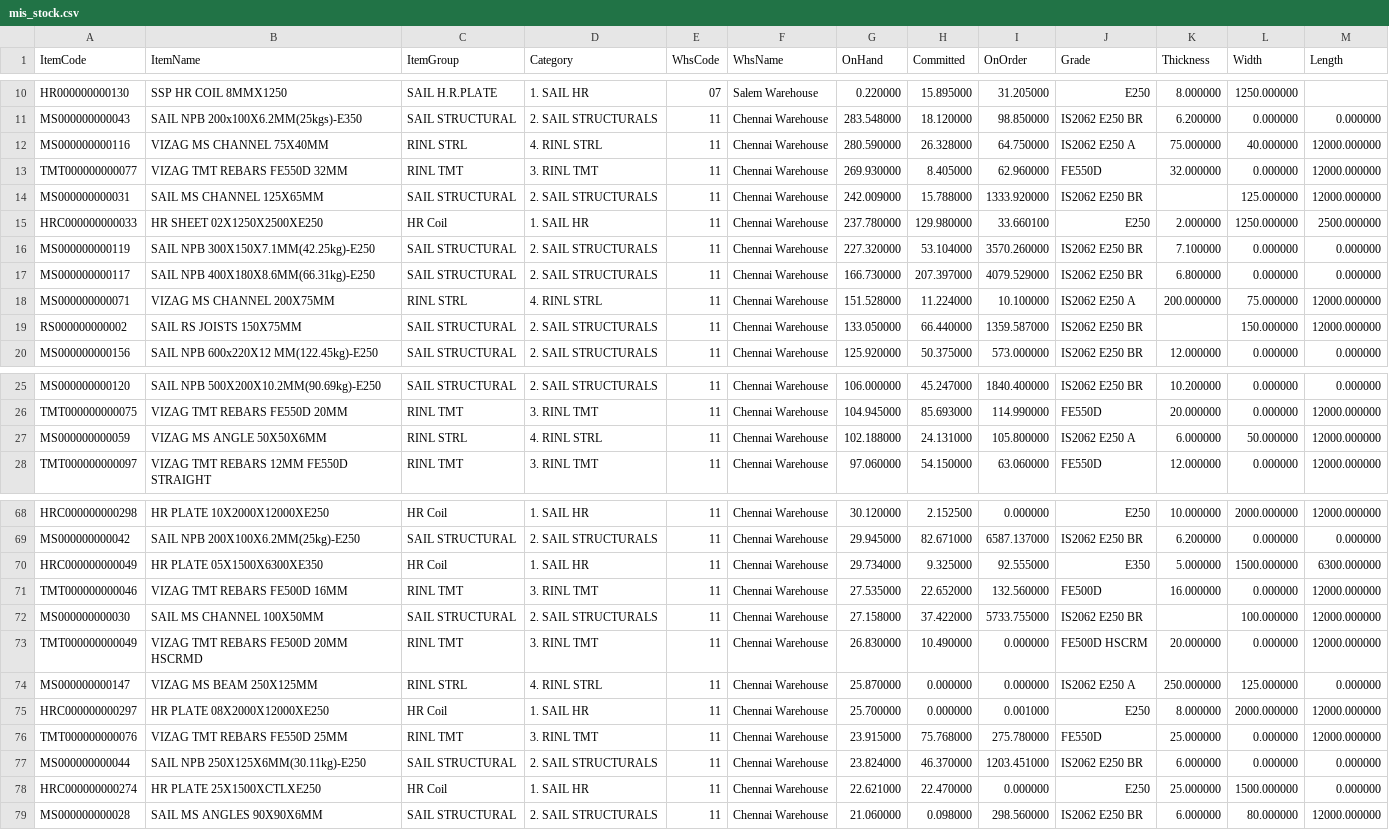
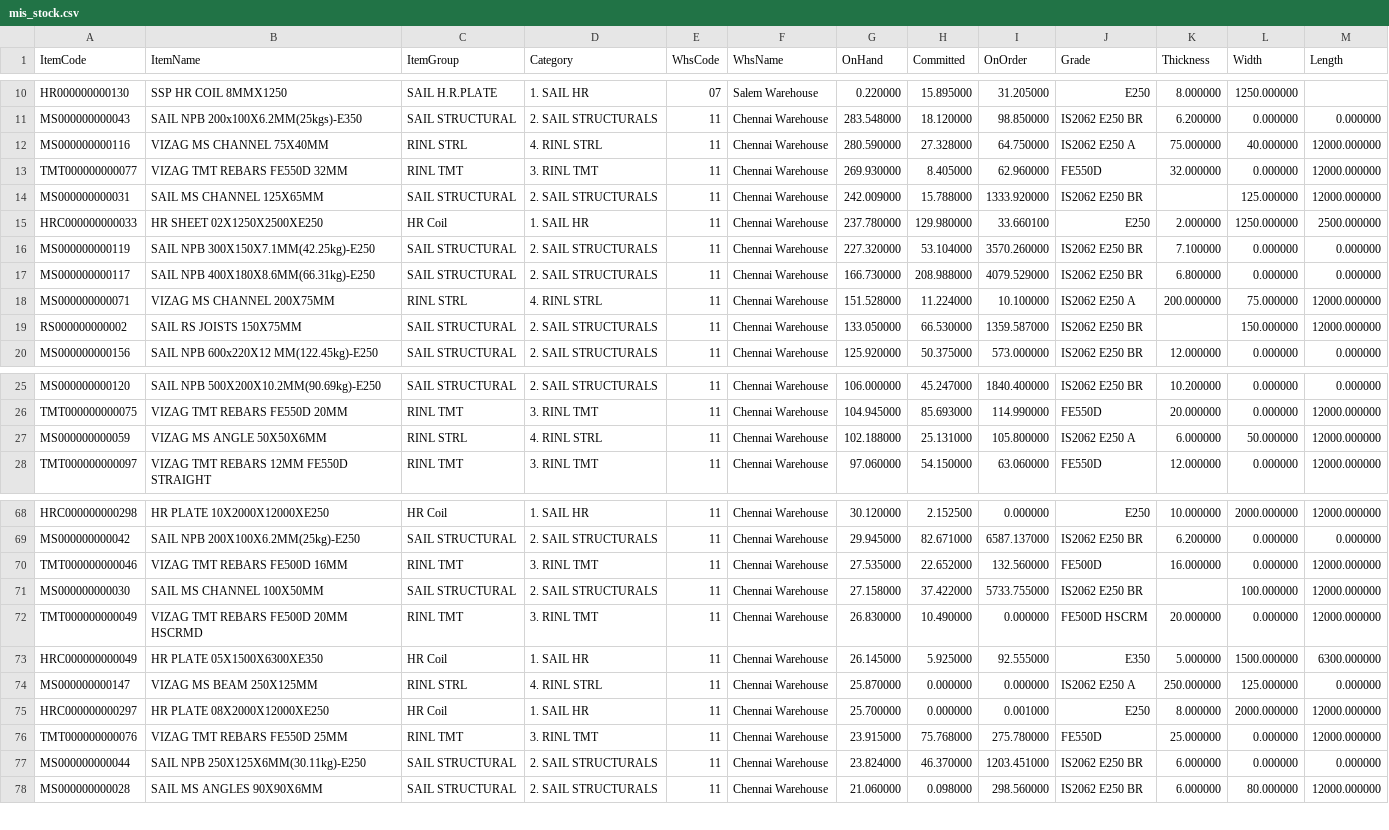
Before and after one commit to BSC23609/bsc-stock-data, a CSV file: mis_stock.csv, drawn as a sheet; only a part is shown, gaps mark what is left out; the diff covers the shown part only.

Commit message:
stock refresh 2026-09-23 17:45

```diff
--- a/mis_stock.csv
+++ b/mis_stock.csv
@@ -11,3 +11,3 @@ HR000000000130,SSP HR COIL 8MMX1250,SAIL H.R.PLATE,1. SAIL HR,07,Salem Warehouse
 MS000000000043,SAIL NPB 200x100X6.2MM(25kgs)-E350,SAIL STRUCTURAL,2. SAIL STRUCTURALS,11,Chennai Warehouse,283.548000,18.120000,98.850000,IS2062 E250 BR,6.200000,0.000000,0.000000
-MS000000000116,VIZAG MS CHANNEL 75X40MM,RINL STRL,4. RINL STRL,11,Chennai Warehouse,280.590000,26.328000,64.750000,IS2062 E250 A,75.000000,40.000000,12000.000000
+MS000000000116,VIZAG MS CHANNEL 75X40MM,RINL STRL,4. RINL STRL,11,Chennai Warehouse,280.590000,27.328000,64.750000,IS2062 E250 A,75.000000,40.000000,12000.000000
 TMT000000000077,VIZAG TMT REBARS FE550D 32MM,RINL TMT,3. RINL TMT,11,Chennai Warehouse,269.930000,8.405000,62.960000,FE550D,32.000000,0.000000,12000.000000
@@ -16,5 +16,5 @@ HRC000000000033,HR SHEET 02X1250X2500XE250,HR Coil,1. SAIL HR,11,Chennai Warehou
 MS000000000119,SAIL NPB 300X150X7.1MM(42.25kg)-E250,SAIL STRUCTURAL,2. SAIL STRUCTURALS,11,Chennai Warehouse,227.320000,53.104000,3570.260000,IS2062 E250 BR,7.100000,0.000000,0.000000
-MS000000000117,SAIL NPB 400X180X8.6MM(66.31kg)-E250,SAIL STRUCTURAL,2. SAIL STRUCTURALS,11,Chennai Warehouse,166.730000,207.397000,4079.529000,IS2062 E250 BR,6.800000,0.000000,0.000000
+MS000000000117,SAIL NPB 400X180X8.6MM(66.31kg)-E250,SAIL STRUCTURAL,2. SAIL STRUCTURALS,11,Chennai Warehouse,166.730000,208.988000,4079.529000,IS2062 E250 BR,6.800000,0.000000,0.000000
 MS000000000071,VIZAG MS CHANNEL 200X75MM,RINL STRL,4. RINL STRL,11,Chennai Warehouse,151.528000,11.224000,10.100000,IS2062 E250 A,200.000000,75.000000,12000.000000
-RS000000000002,SAIL RS JOISTS 150X75MM,SAIL STRUCTURAL,2. SAIL STRUCTURALS,11,Chennai Warehouse,133.050000,66.440000,1359.587000,IS2062 E250 BR,,150.000000,12000.000000
+RS000000000002,SAIL RS JOISTS 150X75MM,SAIL STRUCTURAL,2. SAIL STRUCTURALS,11,Chennai Warehouse,133.050000,66.530000,1359.587000,IS2062 E250 BR,,150.000000,12000.000000
 MS000000000156,SAIL NPB 600x220X12 MM(122.45kg)-E250,SAIL STRUCTURAL,2. SAIL STRUCTURALS,11,Chennai Warehouse,125.920000,50.375000,573.000000,IS2062 E250 BR,12.000000,0.000000,0.000000
@@ -26,3 +26,3 @@ MS000000000120,SAIL NPB 500X200X10.2MM(90.69kg)-E250,SAIL STRUCTURAL,2. SAIL STR
 TMT000000000075,VIZAG TMT REBARS FE550D 20MM,RINL TMT,3. RINL TMT,11,Chennai Warehouse,104.945000,85.693000,114.990000,FE550D,20.000000,0.000000,12000.000000
-MS000000000059,VIZAG MS ANGLE 50X50X6MM,RINL STRL,4. RINL STRL,11,Chennai Warehouse,102.188000,24.131000,105.800000,IS2062 E250 A,6.000000,50.000000,12000.000000
+MS000000000059,VIZAG MS ANGLE 50X50X6MM,RINL STRL,4. RINL STRL,11,Chennai Warehouse,102.188000,25.131000,105.800000,IS2062 E250 A,6.000000,50.000000,12000.000000
 TMT000000000097,VIZAG TMT REBARS 12MM  FE550D STRAIGHT,RINL TMT,3. RINL TMT,11,Chennai Warehouse,97.060000,54.150000,63.060000,FE550D,12.000000,0.000000,12000.000000
@@ -69,3 +69,2 @@ HRC000000000298,HR PLATE 10X2000X12000XE250,HR Coil,1. SAIL HR,11,Chennai Wareho
 MS000000000042,SAIL NPB 200X100X6.2MM(25kg)-E250,SAIL STRUCTURAL,2. SAIL STRUCTURALS,11,Chennai Warehouse,29.945000,82.671000,6587.137000,IS2062 E250 BR,6.200000,0.000000,0.000000
-HRC000000000049,HR PLATE 05X1500X6300XE350,HR Coil,1. SAIL HR,11,Chennai Warehouse,29.734000,9.325000,92.555000,E350,5.000000,1500.000000,6300.000000
 TMT000000000046,VIZAG TMT REBARS FE500D 16MM,RINL TMT,3. RINL TMT,11,Chennai Warehouse,27.535000,22.652000,132.560000,FE500D,16.000000,0.000000,12000.000000
@@ -73,2 +72,3 @@ MS000000000030,SAIL MS CHANNEL 100X50MM,SAIL STRUCTURAL,2. SAIL STRUCTURALS,11,C
 TMT000000000049,VIZAG TMT REBARS FE500D 20MM HSCRMD,RINL TMT,3. RINL TMT,11,Chennai Warehouse,26.830000,10.490000,0.000000,FE500D HSCRM,20.000000,0.000000,12000.000000
+HRC000000000049,HR PLATE 05X1500X6300XE350,HR Coil,1. SAIL HR,11,Chennai Warehouse,26.145000,5.925000,92.555000,E350,5.000000,1500.000000,6300.000000
 MS000000000147,VIZAG MS BEAM 250X125MM,RINL STRL,4. RINL STRL,11,Chennai Warehouse,25.870000,0.000000,0.000000,IS2062 E250 A,250.000000,125.000000,0.000000
@@ -77,3 +77,2 @@ TMT000000000076,VIZAG TMT REBARS FE550D 25MM,RINL TMT,3. RINL TMT,11,Chennai War
 MS000000000044,SAIL NPB 250X125X6MM(30.11kg)-E250,SAIL STRUCTURAL,2. SAIL STRUCTURALS,11,Chennai Warehouse,23.824000,46.370000,1203.451000,IS2062 E250 BR,6.000000,0.000000,0.000000
-HRC000000000274,HR PLATE 25X1500XCTLXE250,HR Coil,1. SAIL HR,11,Chennai Warehouse,22.621000,22.470000,0.000000,E250,25.000000,1500.000000,0.000000
 MS000000000028,SAIL MS ANGLES 90X90X6MM,SAIL STRUCTURAL,2. SAIL STRUCTURALS,11,Chennai Warehouse,21.060000,0.098000,298.560000,IS2062 E250 BR,6.000000,80.000000,12000.000000
```
Also changed, not shown: 4 moved rows and 1 edited cell elsewhere in this file, plates.csv, 2 other files.
